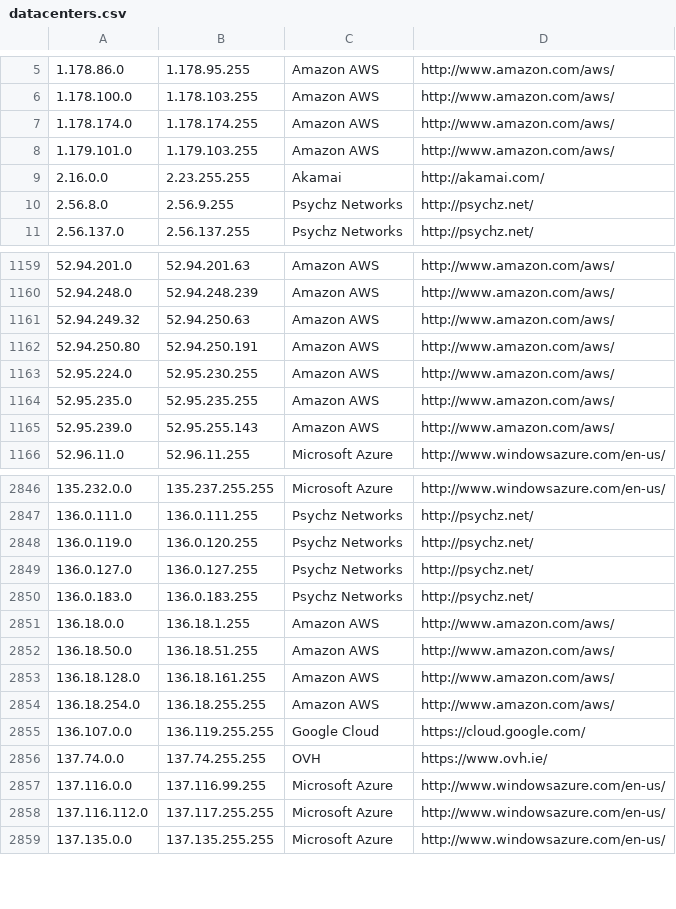
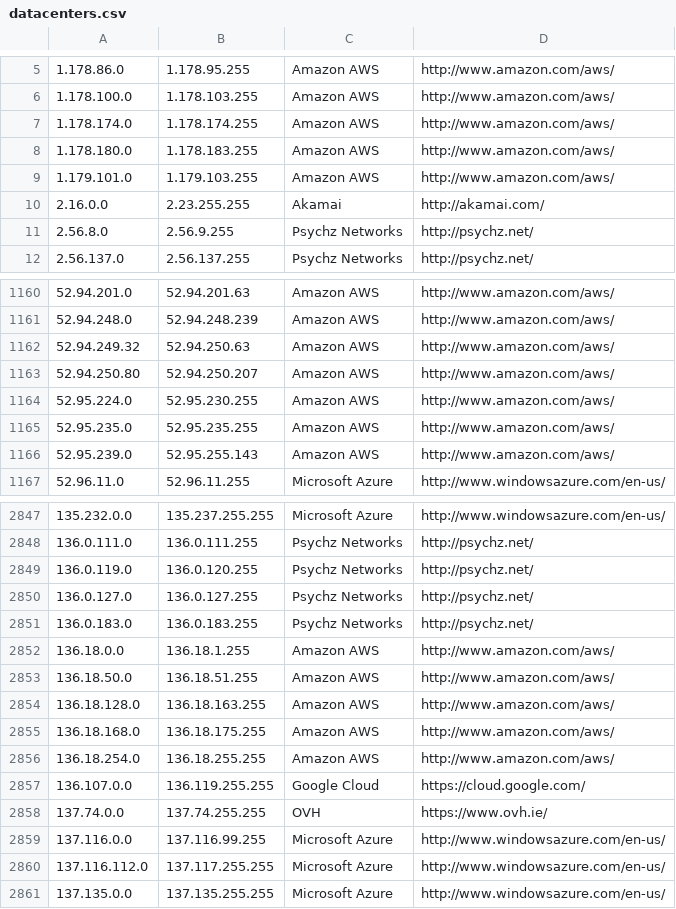
Before and after one commit to PodderApps/ipcat, a CSV file: datacenters.csv, drawn as a sheet; only a part is shown, gaps mark what is left out.

Commit message:
Update IP list

```diff
--- a/datacenters.csv
+++ b/datacenters.csv
@@ -7,2 +7,3 @@
 1.178.174.0,1.178.174.255,Amazon AWS,http://www.amazon.com/aws/
+1.178.180.0,1.178.183.255,Amazon AWS,http://www.amazon.com/aws/
 1.179.101.0,1.179.103.255,Amazon AWS,http://www.amazon.com/aws/
@@ -1161,3 +1162,3 @@
 52.94.249.32,52.94.250.63,Amazon AWS,http://www.amazon.com/aws/
-52.94.250.80,52.94.250.191,Amazon AWS,http://www.amazon.com/aws/
+52.94.250.80,52.94.250.207,Amazon AWS,http://www.amazon.com/aws/
 52.95.224.0,52.95.230.255,Amazon AWS,http://www.amazon.com/aws/
@@ -2852,3 +2853,4 @@
 136.18.50.0,136.18.51.255,Amazon AWS,http://www.amazon.com/aws/
-136.18.128.0,136.18.161.255,Amazon AWS,http://www.amazon.com/aws/
+136.18.128.0,136.18.163.255,Amazon AWS,http://www.amazon.com/aws/
+136.18.168.0,136.18.175.255,Amazon AWS,http://www.amazon.com/aws/
 136.18.254.0,136.18.255.255,Amazon AWS,http://www.amazon.com/aws/
```
Also changed, not shown: datacenters-stats.csv.
